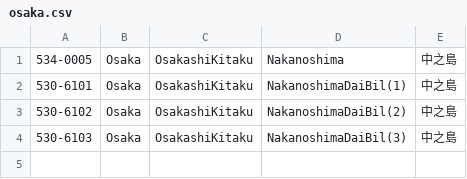
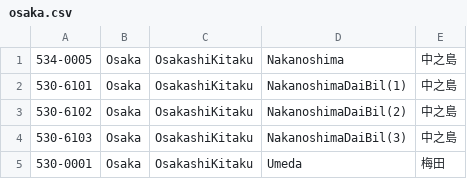
Before and after one commit to shsm385/terminal_cui, a CSV file: public/models/csv/osaka.csv, drawn as a sheet; the diff names each change by its address in the sheet, - before the commit and + after, or states it on an @@ line.

```diff
--- a/public/models/csv/osaka.csv
+++ b/public/models/csv/osaka.csv
+row 5: 530-0001 | Osaka | OsakashiKitaku | Umeda | 梅田
```
Also changed, not shown: 3 other files.
